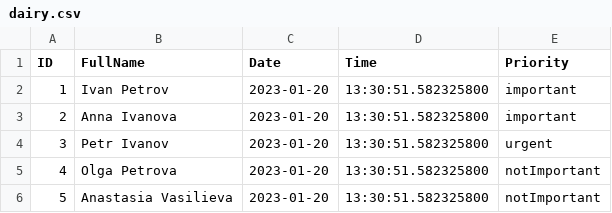
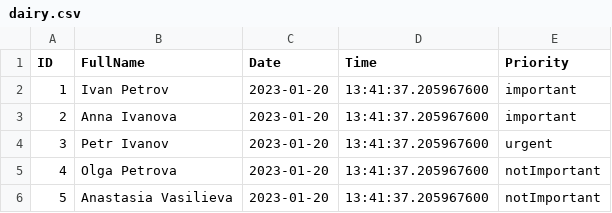
Before and after one commit to Cod2022/IntroToOOPHomework4, a CSV file: dairy.csv, drawn as a sheet.

```diff
--- a/dairy.csv
+++ b/dairy.csv
@@ -1,6 +1,6 @@
 ID;FullName;Date;Time;Priority
-1;Ivan Petrov;2023-01-20;13:30:51.582325800;important
-2;Anna Ivanova;2023-01-20;13:30:51.582325800;important
-3;Petr Ivanov;2023-01-20;13:30:51.582325800;urgent
-4;Olga Petrova;2023-01-20;13:30:51.582325800;notImportant
-5;Anastasia Vasilieva;2023-01-20;13:30:51.582325800;notImportant
+1;Ivan Petrov;2023-01-20;13:41:37.205967600;important
+2;Anna Ivanova;2023-01-20;13:41:37.205967600;important
+3;Petr Ivanov;2023-01-20;13:41:37.205967600;urgent
+4;Olga Petrova;2023-01-20;13:41:37.205967600;notImportant
+5;Anastasia Vasilieva;2023-01-20;13:41:37.205967600;notImportant
```
Also changed, not shown: 1 other file.
